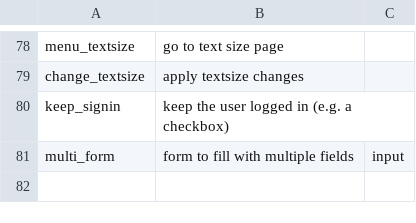
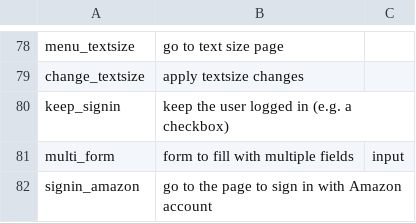
Before and after one commit to felicitia/UsageTesting-Repo, a CSV file: IR/widget_ir.csv, drawn as a sheet; only a part is shown, gaps mark what is left out; the diff names each change by its address in the sheet, - before the commit and + after, or states it on an @@ line.

Commit message:
Update widget_ir.csv

```diff
--- a/IR/widget_ir.csv
+++ b/IR/widget_ir.csv
+row 82: signin_amazon | go to the page to sign in with Amazon account
```
